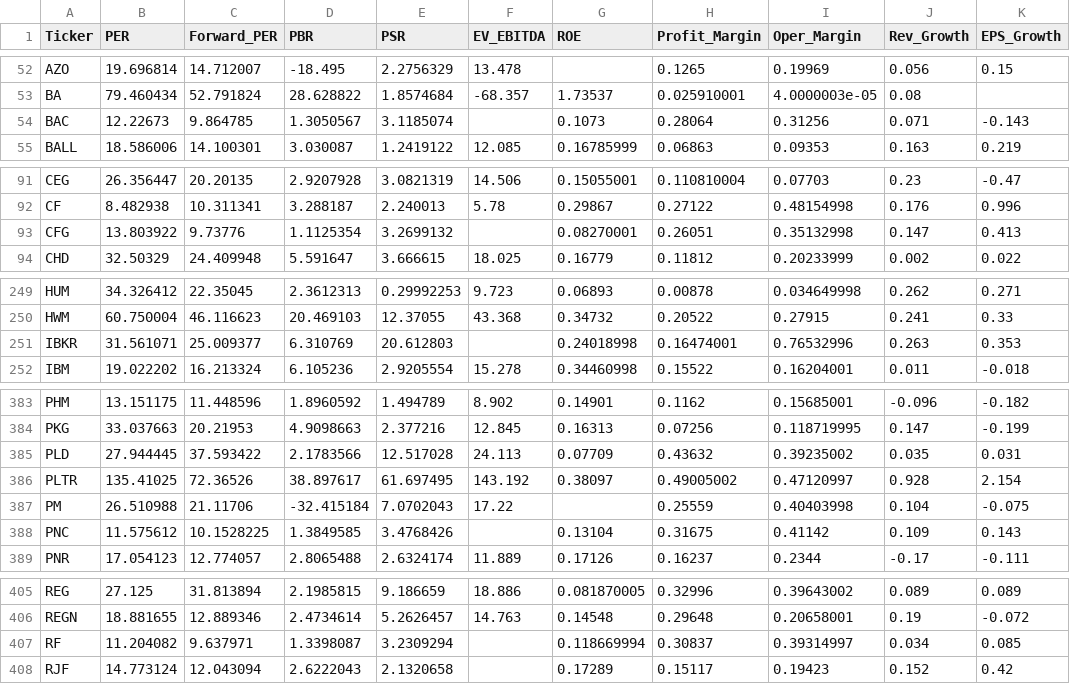
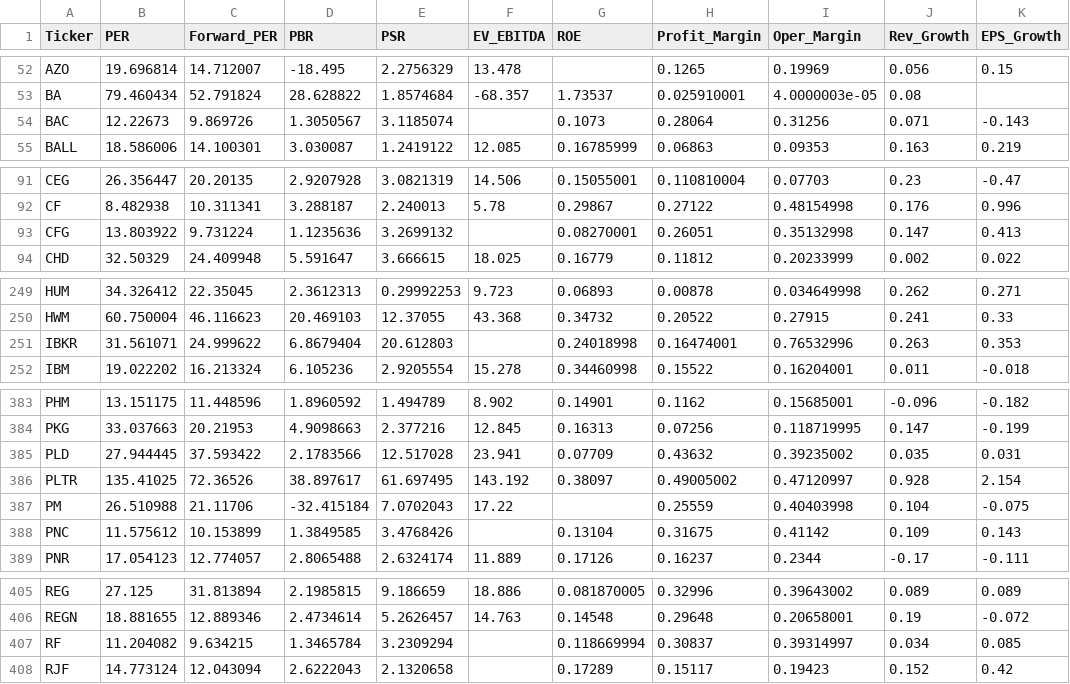
Before and after one commit to parksh9886/naspick, a CSV file: data/financials.csv, drawn as a sheet; only a part is shown, gaps mark what is left out; the diff covers the shown part only; the diff names each change by its address in the sheet, - before the commit and + after, or states it on an @@ line.

```diff
--- a/data/financials.csv
+++ b/data/financials.csv
-C54 (Forward_PER): 9.864785
+C54 (Forward_PER): 9.869726
-C93 (Forward_PER): 9.73776
+C93 (Forward_PER): 9.731224
-D93 (PBR): 1.1125354
+D93 (PBR): 1.1235636
-C251 (Forward_PER): 25.009377
+C251 (Forward_PER): 24.999622
-D251 (PBR): 6.310769
+D251 (PBR): 6.8679404
-F385 (EV_EBITDA): 24.113
+F385 (EV_EBITDA): 23.941
-C388 (Forward_PER): 10.1528225
+C388 (Forward_PER): 10.153899
-C407 (Forward_PER): 9.637971
+C407 (Forward_PER): 9.634215
-D407 (PBR): 1.3398087
+D407 (PBR): 1.3465784
```
Also changed, not shown: 4 edited cells elsewhere in this file, 5 other files.
